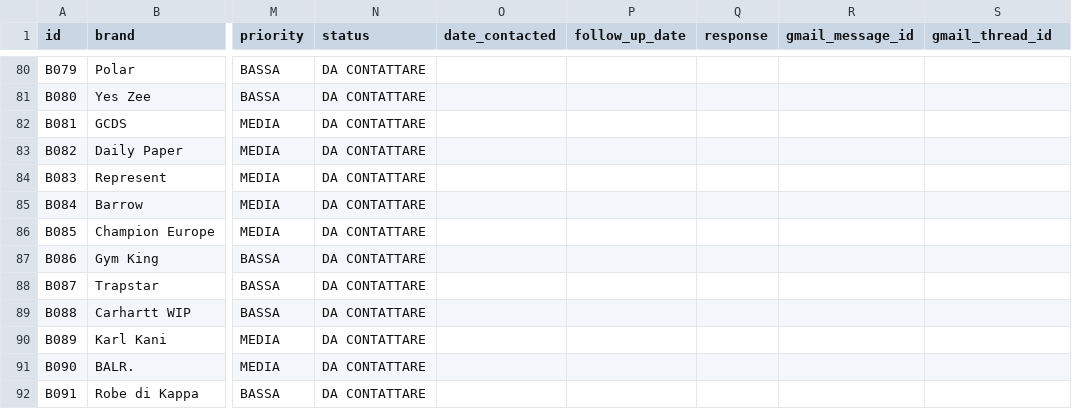
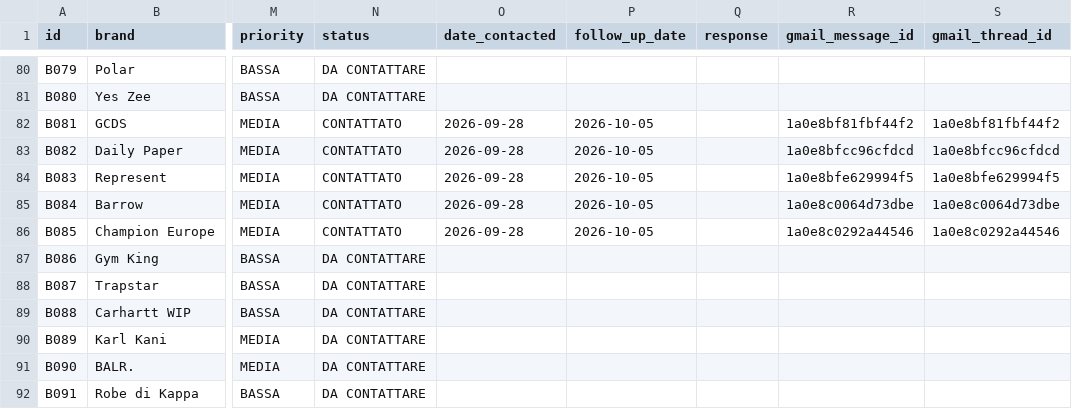
Before and after one commit to tommy971/fuzzy-doodle, a CSV file: data/brands.csv, drawn as a sheet; only a part is shown, gaps mark what is left out; the diff names each change by its address in the sheet, - before the commit and + after, or states it on an @@ line.

```diff
--- a/data/brands.csv
+++ b/data/brands.csv
-N82:N86 (status): DA CONTATTARE
+N82:N86 (status): CONTATTATO
-O82:O86 (date_contacted): (empty)
+O82:O86 (date_contacted): 2026-09-28
-P82:P86 (follow_up_date): (empty)
+P82:P86 (follow_up_date): 2026-10-05
-R82 (gmail_message_id): (empty)
+R82 (gmail_message_id): 1a0e8bf81fbf44f2
-S82 (gmail_thread_id): (empty)
+S82 (gmail_thread_id): 1a0e8bf81fbf44f2
-R83 (gmail_message_id): (empty)
+R83 (gmail_message_id): 1a0e8bfcc96cfdcd
-S83 (gmail_thread_id): (empty)
+S83 (gmail_thread_id): 1a0e8bfcc96cfdcd
-R84 (gmail_message_id): (empty)
+R84 (gmail_message_id): 1a0e8bfe629994f5
-S84 (gmail_thread_id): (empty)
+S84 (gmail_thread_id): 1a0e8bfe629994f5
-R85 (gmail_message_id): (empty)
+R85 (gmail_message_id): 1a0e8c0064d73dbe
-S85 (gmail_thread_id): (empty)
+S85 (gmail_thread_id): 1a0e8c0064d73dbe
-R86 (gmail_message_id): (empty)
+R86 (gmail_message_id): 1a0e8c0292a44546
-S86 (gmail_thread_id): (empty)
+S86 (gmail_thread_id): 1a0e8c0292a44546
```
Also changed, not shown: 2 other files.
